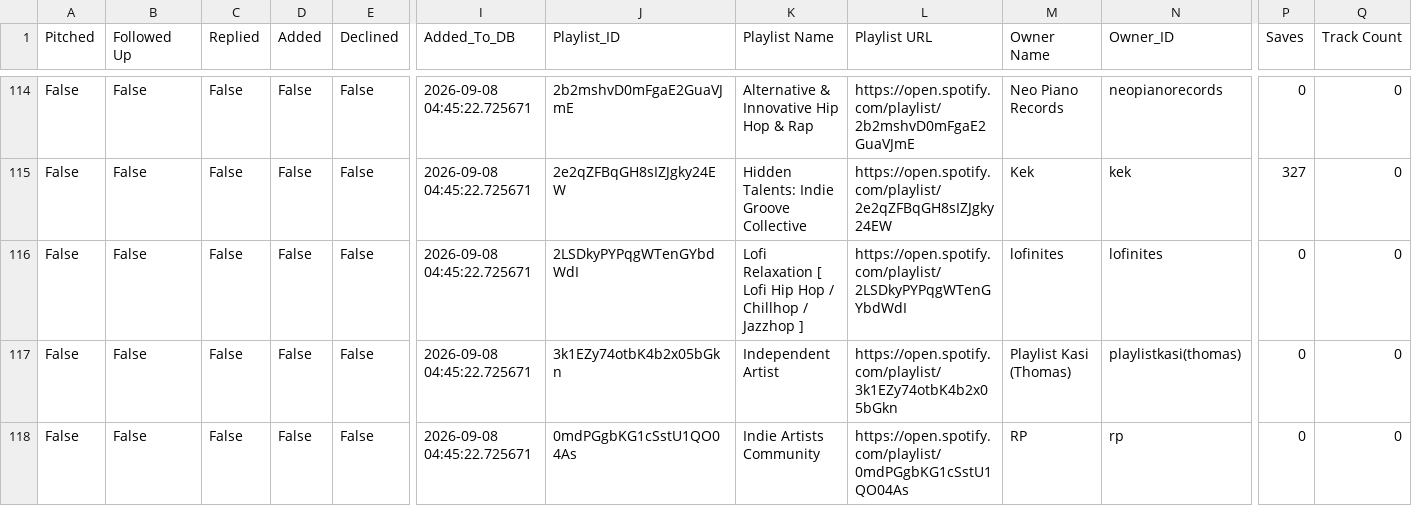
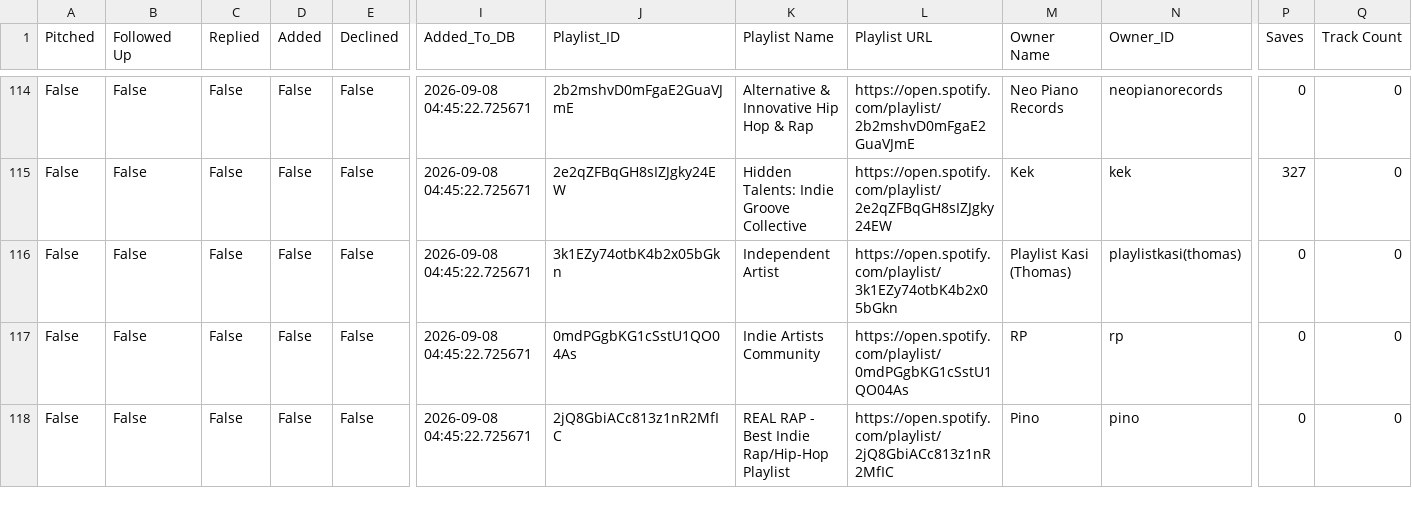
Before and after one commit to alexsamey95/wavypitch, a CSV file: wavy_pitch_db.csv, drawn as a sheet; only a part is shown, gaps mark what is left out; the shorter side is filled out with more unchanged rows; rows hold the shown columns only; the diff names each change by its address in the sheet, - before the commit and + after, or states it on an @@ line.

Commit message:
wavy pitch data: update wavy_pitch_db.csv

```diff
--- a/wavy_pitch_db.csv
+++ b/wavy_pitch_db.csv
-row 116: False | False | False | False | False | 2026-09-08 04:45:22.725671 | 2LSDkyPYPqgWTenGYbdWdI | Lofi Relaxation [ Lofi Hip Hop / Chillhop / Jazzhop ] | https://open.spotify.com/playlist/2LSDkyPYPqgWTenGYbdWdI | lofinites | lofinites | 0 | 0
```
